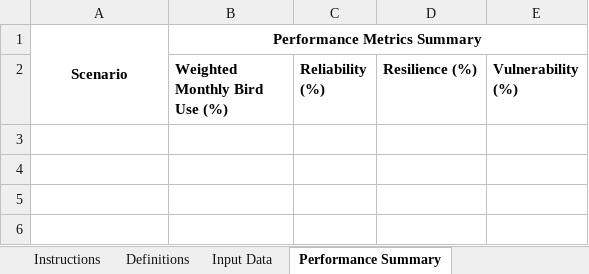
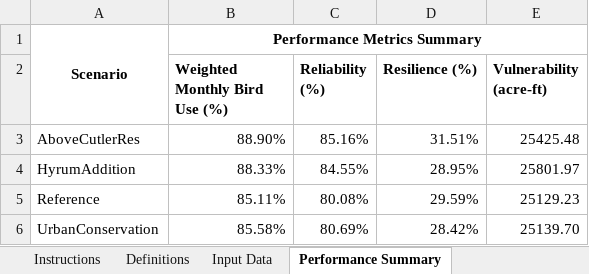
Before and after one commit to CEE-6490-RiverBasinPlanning/Spring-2016, an Excel workbook: CombinedWEAPArea/BRMBR Performance Metric Calcs/BRMBR_workbook.xlsx, sheet Performance Summary, drawn as a sheet; values as stored, in another font and other column widths than the file's, no borders; 3 other sheets too large or unreadable and not compared; the diff names each change by its address in the sheet, - before the commit and + after, or states it on an @@ line.

```diff
--- a/CombinedWEAPArea/BRMBR Performance Metric Calcs/BRMBR_workbook.xlsx (sheet Performance Summary)
+++ b/CombinedWEAPArea/BRMBR Performance Metric Calcs/BRMBR_workbook.xlsx (sheet Performance Summary)
-E2: Vulnerability (%)
+E2: Vulnerability (acre-ft)
+row 3: AboveCutlerRes | 88.90% | 85.16% | 31.51% | 25425.48
+row 4: HyrumAddition | 88.33% | 84.55% | 28.95% | 25801.97
+row 5: Reference | 85.11% | 80.08% | 29.59% | 25129.23
+row 6: UrbanConservation | 85.58% | 80.69% | 28.42% | 25139.70
```
Also changed, not shown: sheet Reliability, sheet Vulnerability, sheet Instructions, charts or pictures, 1 other file.
